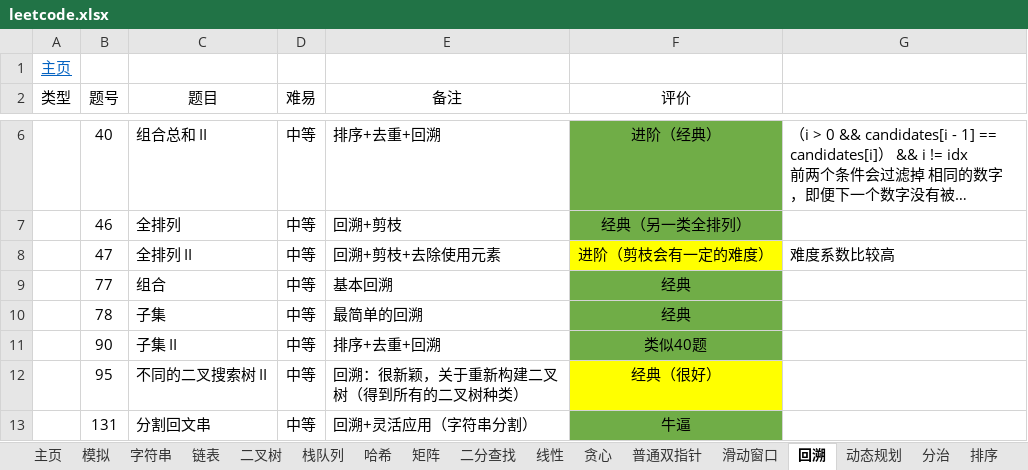
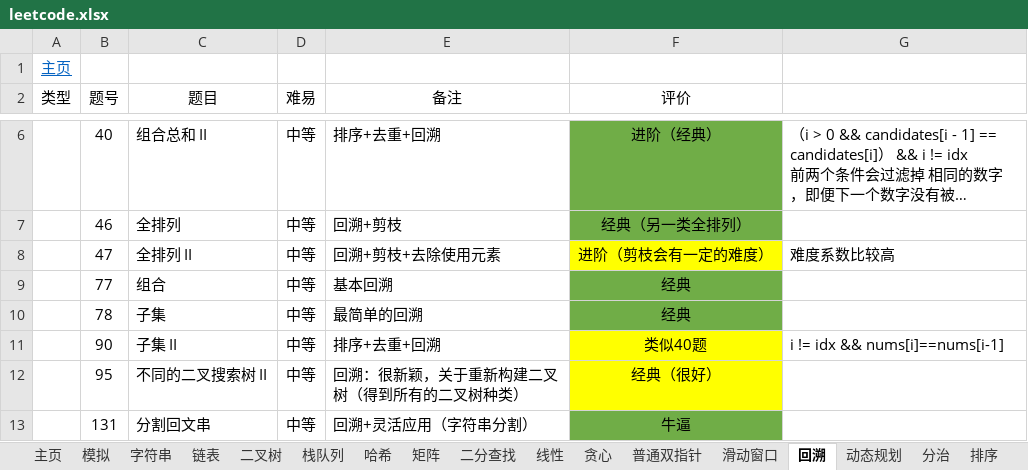
Before and after one commit to krest32/leetcode-record, an Excel workbook: leetcode/1. statistics/leetcode.xlsx, sheet 回溯, drawn as a sheet; only a part is shown, gaps mark what is left out; long unchanged cells end in …; values as stored, in another font and other column widths than the file's, no borders; the diff names each change by its address in the sheet, - before the commit and + after, or states it on an @@ line.

```diff
--- a/leetcode/1. statistics/leetcode.xlsx (sheet 回溯)
+++ b/leetcode/1. statistics/leetcode.xlsx (sheet 回溯)
-F11 fill: #70AD47
+F11 fill: #FFFF00
-G11: (empty)
+G11: i != idx && nums[i]==nums[i-1]
```
Also changed, not shown: 2 other files.
